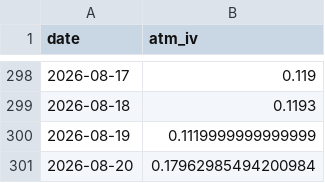
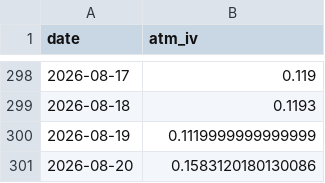
Before and after one commit to Shane19961516/Quant-strategy, a CSV file: options_arbitrage/data/iv_history/CF_atm30.csv, drawn as a sheet; only a part is shown, gaps mark what is left out.

```diff
--- a/options_arbitrage/data/iv_history/CF_atm30.csv
+++ b/options_arbitrage/data/iv_history/CF_atm30.csv
@@ -300,2 +300,2 @@ date,atm_iv
 2026-08-19,0.1119999999999999
-2026-08-20,0.17962985494200984
+2026-08-20,0.1583120180130086
```
Also changed, not shown: options_arbitrage/data/iv_history/C_atm30.csv, options_arbitrage/data/iv_history/I_atm30.csv, 29 other files.
